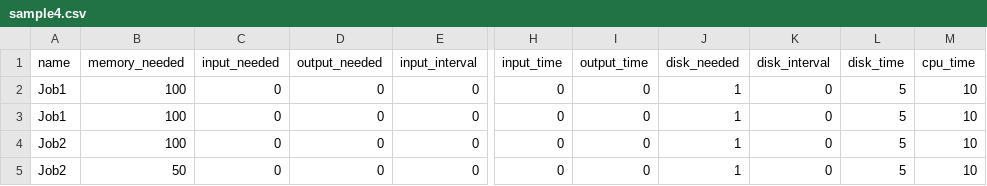
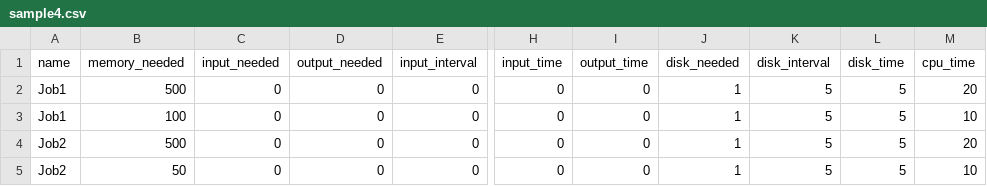
Before and after one commit to mateusvendramini/SO-Simulador-de-Eventos, a CSV file: sample4.csv, drawn as a sheet; only a part is shown, gaps mark what is left out; the diff names each change by its address in the sheet, - before the commit and + after, or states it on an @@ line.

```diff
--- a/sample4.csv
+++ b/sample4.csv
-B2 (memory_needed): 100
+B2 (memory_needed): 500
-K2:K5 (disk_interval): 0
+K2:K5 (disk_interval): 5
-M2 (cpu_time): 10
+M2 (cpu_time): 20
-B4 (memory_needed): 100
+B4 (memory_needed): 500
-M4 (cpu_time): 10
+M4 (cpu_time): 20
```
Also changed, not shown: 1 other file.
